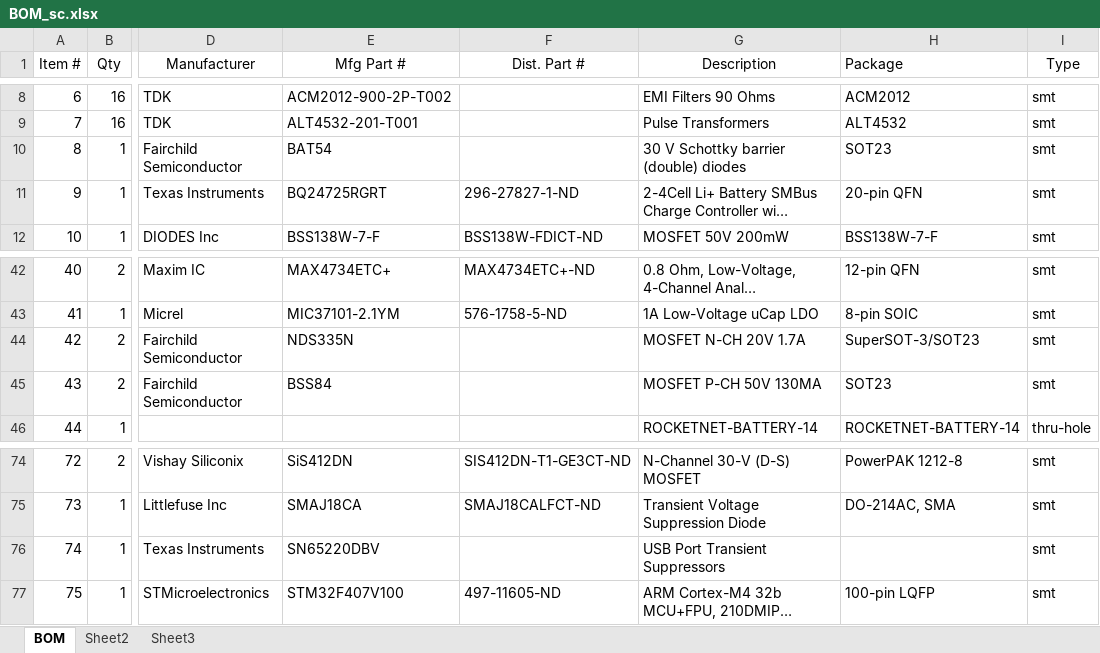
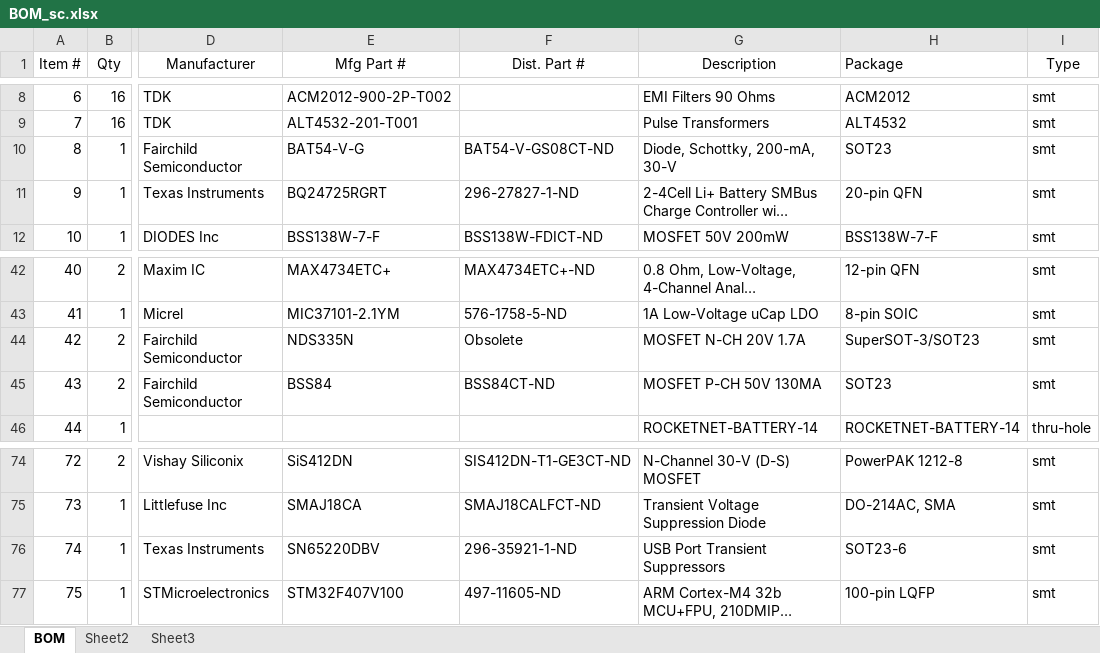
Before and after one commit to psas/avionics-cad, an Excel workbook: av3/rocketnet-hub/Documentation/BOM_sc.xlsx, sheet BOM, drawn as a sheet; only a part is shown, gaps mark what is left out; long unchanged cells end in …; values as stored, in another font and other column widths than the file's, no borders; the diff names each change by its address in the sheet, - before the commit and + after, or states it on an @@ line.

Commit message:
Added USB port digikey part to bom

```diff
--- a/av3/rocketnet-hub/Documentation/BOM_sc.xlsx (sheet BOM)
+++ b/av3/rocketnet-hub/Documentation/BOM_sc.xlsx (sheet BOM)
-E10 (Mfg Part #): BAT54
+E10 (Mfg Part #): BAT54-V-G
-F10 (Dist. Part #): (empty)
+F10 (Dist. Part #): BAT54-V-GS08CT-ND
-G10 (Description): 30 V Schottky barrier (double) diodes
+G10 (Description): Diode, Schottky, 200-mA, 30-V
-F44 (Dist. Part #): (empty)
+F44 (Dist. Part #): Obsolete
-F45 (Dist. Part #): (empty)
+F45 (Dist. Part #): BSS84CT-ND
-F76 (Dist. Part #): (empty)
+F76 (Dist. Part #): 296-35921-1-ND
-H76 (Package): (empty)
+H76 (Package): SOT23-6
```
